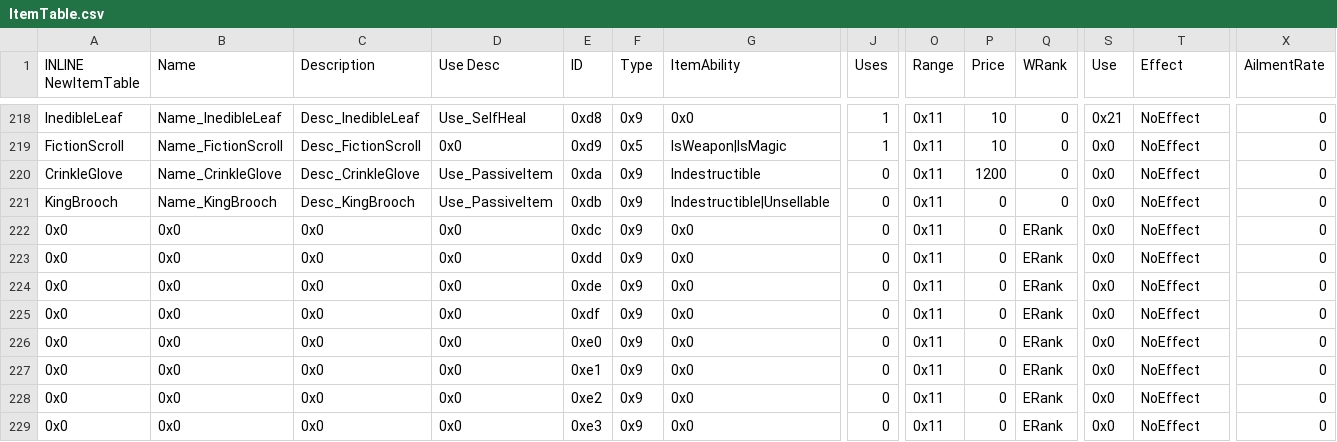
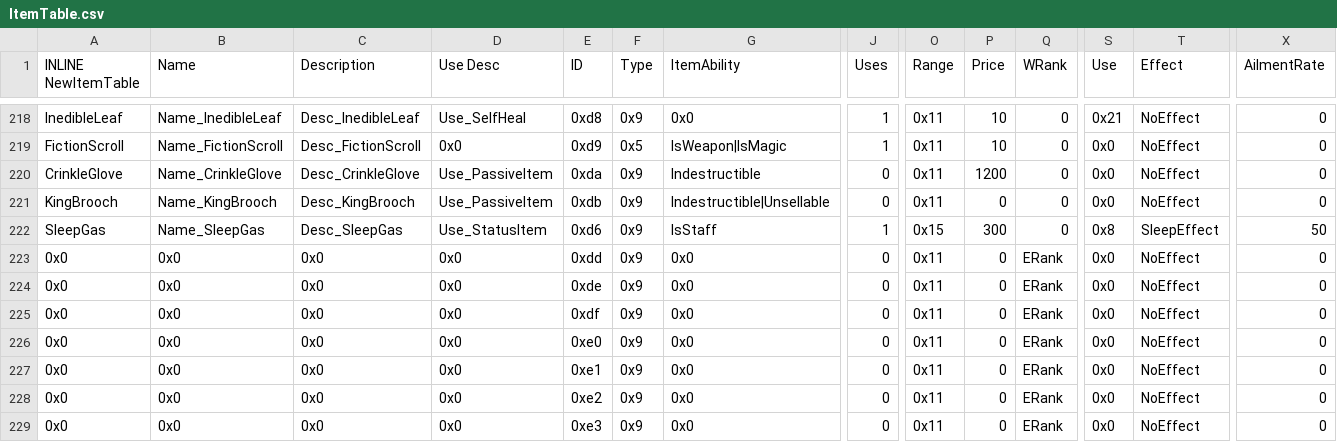
Before and after one commit to Retina1/fourthFiles, a CSV file: Tables/Items/ItemTable.csv, drawn as a sheet; only a part is shown, gaps mark what is left out; the diff names each change by its address in the sheet, - before the commit and + after, or states it on an @@ line.

```diff
--- a/Tables/Items/ItemTable.csv
+++ b/Tables/Items/ItemTable.csv
-A222 (INLINE NewItemTable): 0x0
+A222 (INLINE NewItemTable): SleepGas
-B222 (Name): 0x0
+B222 (Name): Name_SleepGas
-C222 (Description): 0x0
+C222 (Description): Desc_SleepGas
-D222 (Use Desc): 0x0
+D222 (Use Desc): Use_StatusItem
-E222 (ID): 0xdc
+E222 (ID): 0xd6
-G222 (ItemAbility): 0x0
+G222 (ItemAbility): IsStaff
-J222 (Uses): 0
+J222 (Uses): 1
-O222 (Range): 0x11
+O222 (Range): 0x15
-P222 (Price): 0
+P222 (Price): 300
-Q222 (WRank): ERank
+Q222 (WRank): 0
-S222 (Use): 0x0
+S222 (Use): 0x8
-T222 (Effect): NoEffect
+T222 (Effect): SleepEffect
-X222 (AilmentRate): 0
+X222 (AilmentRate): 50
```
Also changed, not shown: Tables/CharacterClass/CharacterTable.csv, 42 other files.
